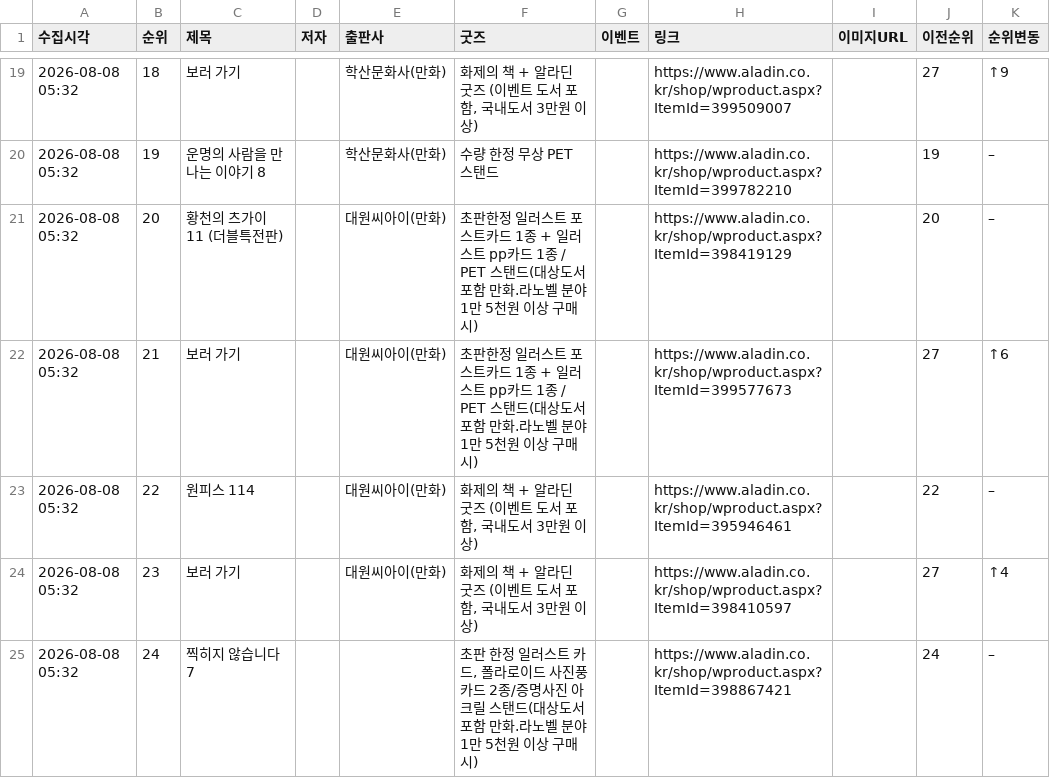
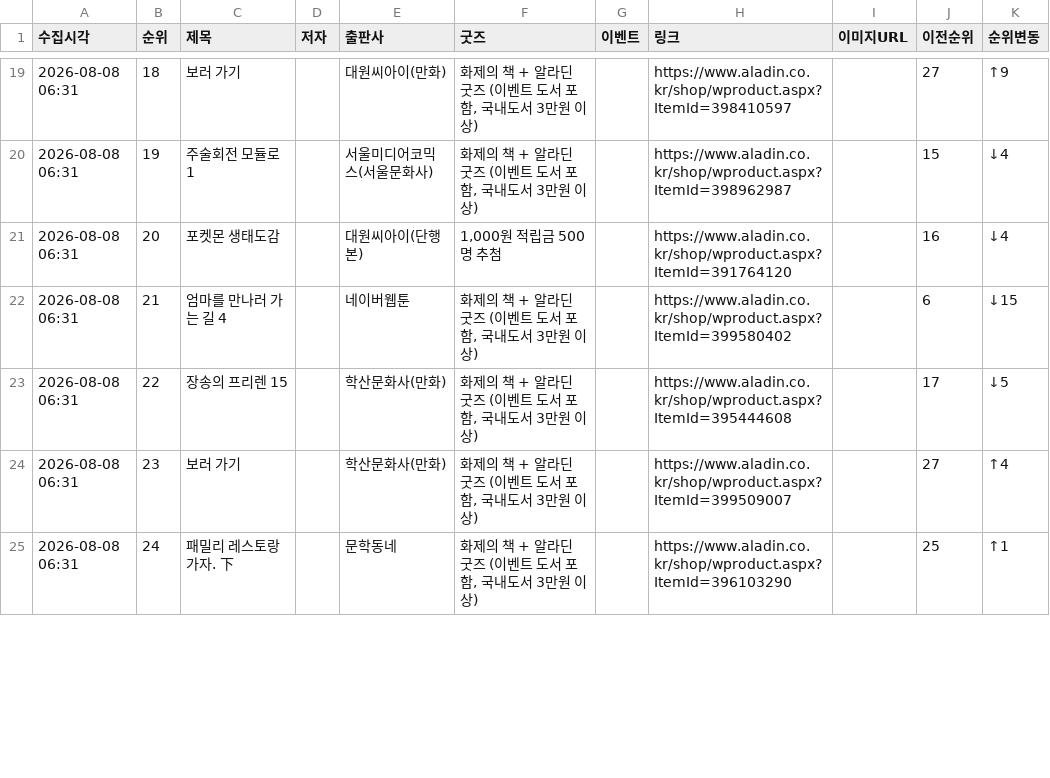
Before and after one commit to down-cyber/manga-bestseller, a CSV file: aladin_manga.csv, drawn as a sheet; only a part is shown, gaps mark what is left out; the diff covers the shown part only.

```diff
--- a/aladin_manga.csv
+++ b/aladin_manga.csv
@@ -19,7 +19,7 @@
-2026-08-08 05:32,18,보러 가기,,학산문화사(만화),"화제의 책 + 알라딘 굿즈 (이벤트 도서 포함, 국내도서 3만원 이상)",,https://www.aladin.co.kr/shop/wproduct.aspx?ItemId=399509007,,27,↑9
-2026-08-08 05:32,19,운명의 사람을 만나는 이야기 8,,학산문화사(만화),수량 한정 무상 PET 스탠드,,https://www.aladin.co.kr/shop/wproduct.aspx?ItemId=399782210,,19,–
-2026-08-08 05:32,20,황천의 츠가이 11 (더블특전판),,대원씨아이(만화),초판한정 일러스트 포스트카드 1종 + 일러스트 pp카드 1종 / PET 스탠드(대상도서 포함 만화.라노벨 분야 1만 5천원 이상 구매 시),,https://www.aladin.co.kr/shop/wproduct.aspx?ItemId=398419129,,20,–
-2026-08-08 05:32,21,보러 가기,,대원씨아이(만화),초판한정 일러스트 포스트카드 1종 + 일러스트 pp카드 1종 / PET 스탠드(대상도서 포함 만화.라노벨 분야 1만 5천원 이상 구매 시),,https://www.aladin.co.kr/shop/wproduct.aspx?ItemId=399577673,,27,↑6
-2026-08-08 05:32,22,원피스 114,,대원씨아이(만화),"화제의 책 + 알라딘 굿즈 (이벤트 도서 포함, 국내도서 3만원 이상)",,https://www.aladin.co.kr/shop/wproduct.aspx?ItemId=395946461,,22,–
-2026-08-08 05:32,23,보러 가기,,대원씨아이(만화),"화제의 책 + 알라딘 굿즈 (이벤트 도서 포함, 국내도서 3만원 이상)",,https://www.aladin.co.kr/shop/wproduct.aspx?ItemId=398410597,,27,↑4
-2026-08-08 05:32,24,찍히지 않습니다 7,,,"초판 한정 일러스트 카드, 폴라로이드 사진풍 카드 2종/증명사진 아크릴 스탠드(대상도서 포함 만화.라노벨 분야 1만 5천원 이상 구매 시)",,https://www.aladin.co.kr/shop/wproduct.aspx?ItemId=398867421,,24,–
+2026-08-08 06:31,18,보러 가기,,대원씨아이(만화),"화제의 책 + 알라딘 굿즈 (이벤트 도서 포함, 국내도서 3만원 이상)",,https://www.aladin.co.kr/shop/wproduct.aspx?ItemId=398410597,,27,↑9
+2026-08-08 06:31,19,주술회전 모듈로 1,,서울미디어코믹스(서울문화사),"화제의 책 + 알라딘 굿즈 (이벤트 도서 포함, 국내도서 3만원 이상)",,https://www.aladin.co.kr/shop/wproduct.aspx?ItemId=398962987,,15,↓4
+2026-08-08 06:31,20,포켓몬 생태도감,,대원씨아이(단행본),"1,000원 적립금 500명 추첨",,https://www.aladin.co.kr/shop/wproduct.aspx?ItemId=391764120,,16,↓4
+2026-08-08 06:31,21,엄마를 만나러 가는 길 4,,네이버웹툰,"화제의 책 + 알라딘 굿즈 (이벤트 도서 포함, 국내도서 3만원 이상)",,https://www.aladin.co.kr/shop/wproduct.aspx?ItemId=399580402,,6,↓15
+2026-08-08 06:31,22,장송의 프리렌 15,,학산문화사(만화),"화제의 책 + 알라딘 굿즈 (이벤트 도서 포함, 국내도서 3만원 이상)",,https://www.aladin.co.kr/shop/wproduct.aspx?ItemId=395444608,,17,↓5
+2026-08-08 06:31,23,보러 가기,,학산문화사(만화),"화제의 책 + 알라딘 굿즈 (이벤트 도서 포함, 국내도서 3만원 이상)",,https://www.aladin.co.kr/shop/wproduct.aspx?ItemId=399509007,,27,↑4
+2026-08-08 06:31,24,패밀리 레스토랑 가자. 下,,문학동네,"화제의 책 + 알라딘 굿즈 (이벤트 도서 포함, 국내도서 3만원 이상)",,https://www.aladin.co.kr/shop/wproduct.aspx?ItemId=396103290,,25,↑1
```
Also changed, not shown: 143 edited cells elsewhere in this file, kyobo_manga.csv, yes24_manga.csv, 1 other file.
